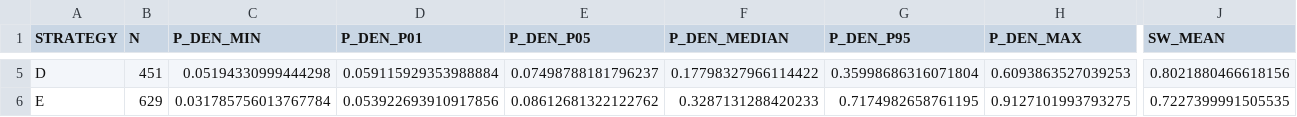
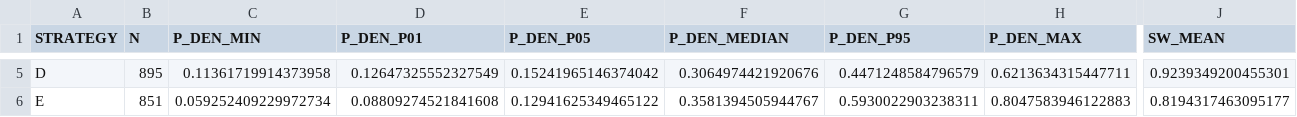
Before and after one commit to RWD2E/cdc_als4m, a CSV file: als_mdt_ccw_results/02_ipcw_diagnostics.csv, drawn as a sheet; only a part is shown, gaps mark what is left out; the diff covers the shown part only; the diff names each change by its address in the sheet, - before the commit and + after, or states it on an @@ line.

```diff
--- a/als_mdt_ccw_results/02_ipcw_diagnostics.csv
+++ b/als_mdt_ccw_results/02_ipcw_diagnostics.csv
-B5 (N): 451
+B5 (N): 895
-C5 (P_DEN_MIN): 0.05194330999444298
+C5 (P_DEN_MIN): 0.11361719914373958
-D5 (P_DEN_P01): 0.059115929353988884
+D5 (P_DEN_P01): 0.12647325552327549
-E5 (P_DEN_P05): 0.07498788181796237
+E5 (P_DEN_P05): 0.15241965146374042
-F5 (P_DEN_MEDIAN): 0.17798327966114422
+F5 (P_DEN_MEDIAN): 0.3064974421920676
-G5 (P_DEN_P95): 0.35998686316071804
+G5 (P_DEN_P95): 0.4471248584796579
-H5 (P_DEN_MAX): 0.6093863527039253
+H5 (P_DEN_MAX): 0.6213634315447711
-J5 (SW_MEAN): 0.8021880466618156
+J5 (SW_MEAN): 0.9239349200455301
-B6 (N): 629
+B6 (N): 851
-C6 (P_DEN_MIN): 0.031785756013767784
+C6 (P_DEN_MIN): 0.059252409229972734
-D6 (P_DEN_P01): 0.053922693910917856
+D6 (P_DEN_P01): 0.08809274521841608
-E6 (P_DEN_P05): 0.08612681322122762
+E6 (P_DEN_P05): 0.12941625349465122
-F6 (P_DEN_MEDIAN): 0.3287131288420233
+F6 (P_DEN_MEDIAN): 0.3581394505944767
-G6 (P_DEN_P95): 0.7174982658761195
+G6 (P_DEN_P95): 0.5930022903238311
-H6 (P_DEN_MAX): 0.9127101993793275
+H6 (P_DEN_MAX): 0.8047583946122883
-J6 (SW_MEAN): 0.7227399991505535
+J6 (SW_MEAN): 0.8194317463095177
```
Also changed, not shown: 89 edited cells elsewhere in this file, als_mdt_ccw_results/04_marginal_structural_cox.csv, als_mdt_ccw_results/06_survival_probabilities.csv, 28 other files.
